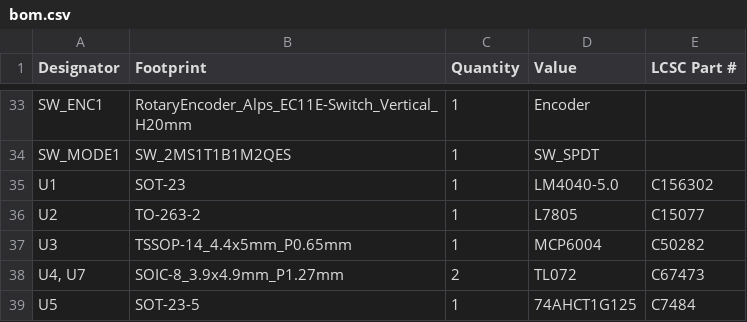
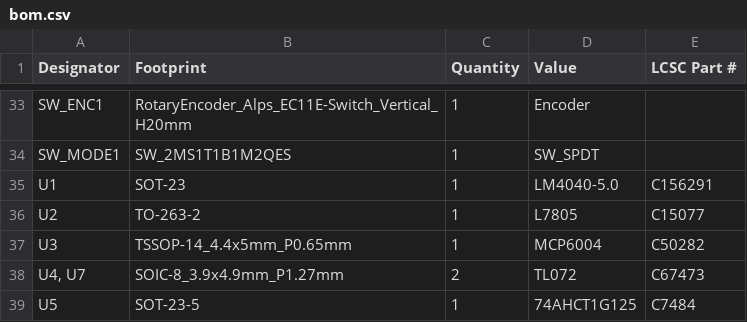
Before and after one commit to keeos-io/ogham, a CSV file: hardware/production/bom.csv, drawn as a sheet; only a part is shown, gaps mark what is left out.

```diff
--- a/hardware/production/bom.csv
+++ b/hardware/production/bom.csv
@@ -34,3 +34,3 @@ SW_ENC1,RotaryEncoder_Alps_EC11E-Switch_Vertical_H20mm,1,Encoder,
 SW_MODE1,SW_2MS1T1B1M2QES,1,SW_SPDT,
-U1,SOT-23,1,LM4040-5.0,C156302
+U1,SOT-23,1,LM4040-5.0,C156291
 U2,TO-263-2,1,L7805,C15077
```
Also changed, not shown: 1 other file.
